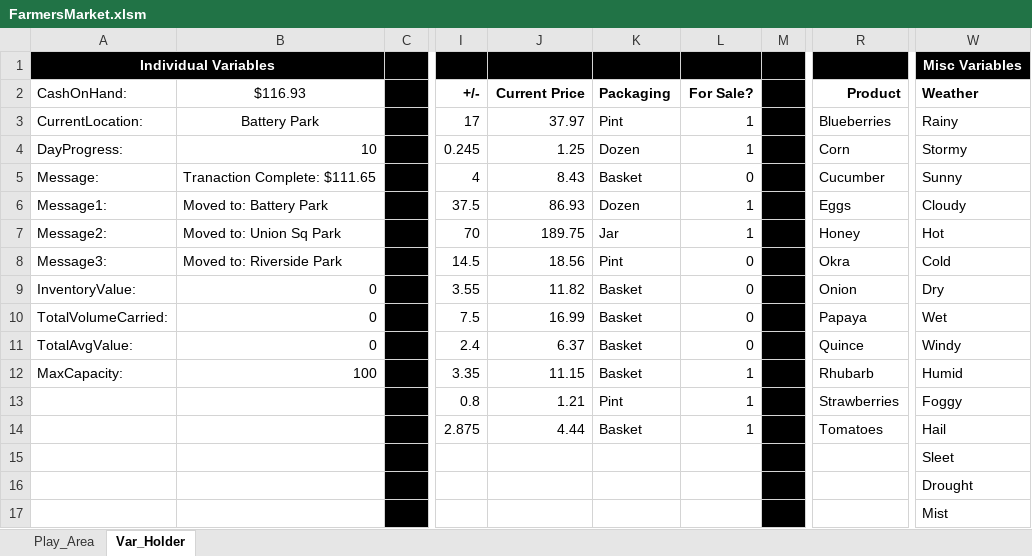
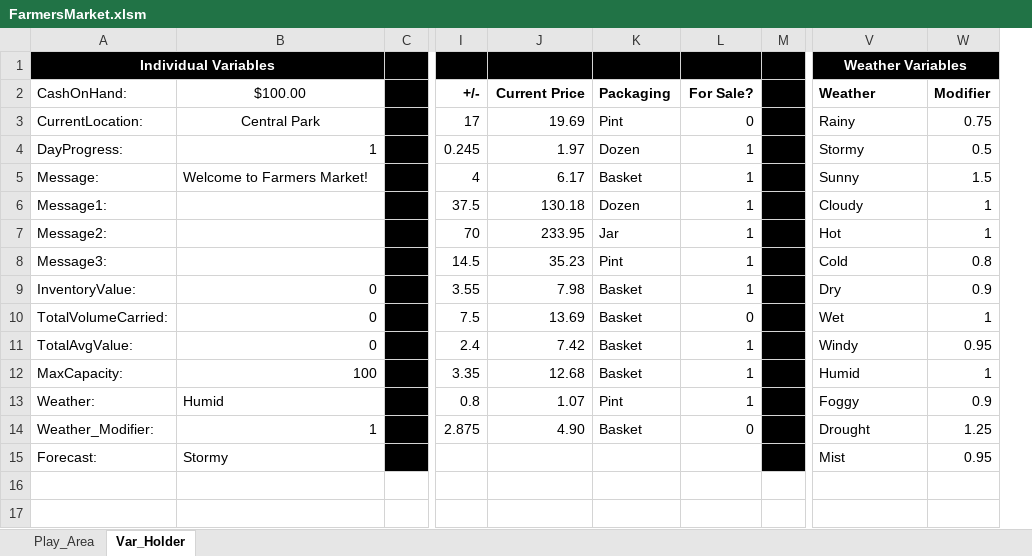
Before and after one commit to falcon9857/FarmersMarket, an Excel workbook: FarmersMarket.xlsm, sheet Var_Holder, drawn as a sheet; only a part is shown, gaps mark what is left out; values as stored, in another font and other column widths than the file's, no borders; removed rows and columns are numbered as before the commit, all else as after; rows hold the shown columns only; the diff names each change by its address in the sheet, - before the commit and + after, or states it on an @@ line.

Commit message:
Protection Added

```diff
--- a/FarmersMarket.xlsm (sheet Var_Holder)
+++ b/FarmersMarket.xlsm (sheet Var_Holder)
-column R (Product), rows 3-14: Blueberries | Corn | Cucumber | Eggs | Honey | Okra | Onion | Papaya | Quince | Rhubarb | Strawberries | Tomatoes
+column W (Modifier), rows 3-14: 0.75 | 0.5 | 1.5 | 1 | 1 | 0.8 | 0.9 | 1 | 0.95 | 1 | 0.9 | 1.25
-V1 (Weather): Misc Variables
+V1 (Weather): Weather Variables
+V1:W1 merged
-B2: $116.93
+B2: $100.00
-B3 ($100.00): Battery Park
+B3 ($100.00): Central Park
-J3 (Current Price): 37.97
+J3 (Current Price): 19.69
-L3 (For Sale?): 1
+L3 (For Sale?): 0
-B4 ($100.00): 10
+B4 ($100.00): 1
-J4 (Current Price): 1.25
+J4 (Current Price): 1.97
-B5 ($100.00): Tranaction Complete: $111.65
+B5 ($100.00): Welcome to Farmers Market!
-J5 (Current Price): 8.43
+J5 (Current Price): 6.17
-L5 (For Sale?): 0
+L5 (For Sale?): 1
-B6 ($100.00): Moved to: Battery Park
+B6 ($100.00): (empty)
-J6 (Current Price): 86.93
+J6 (Current Price): 130.18
-B7 ($100.00): Moved to: Union Sq Park
+B7 ($100.00): (empty)
-J7 (Current Price): 189.75
+J7 (Current Price): 233.95
-B8 ($100.00): Moved to: Riverside Park
+B8 ($100.00): (empty)
-J8 (Current Price): 18.56
+J8 (Current Price): 35.23
-L8:L9 (For Sale?): 0
+L8:L9 (For Sale?): 1
-J9 (Current Price): 11.82
+J9 (Current Price): 7.98
-J10 (Current Price): 16.99
+J10 (Current Price): 13.69
-J11 (Current Price): 6.37
+J11 (Current Price): 7.42
-L11 (For Sale?): 0
+L11 (For Sale?): 1
-J12 (Current Price): 11.15
+J12 (Current Price): 12.68
-A13 (CashOnHand:): (empty)
+A13 (CashOnHand:): Weather:
-B13 ($100.00): (empty)
+B13 ($100.00): Humid
-J13 (Current Price): 1.21
+J13 (Current Price): 1.07
-A14 (CashOnHand:): (empty)
+A14 (CashOnHand:): Weather_Modifier:
-B14 ($100.00): (empty)
+B14 ($100.00): 1
-J14 (Current Price): 4.44
+J14 (Current Price): 4.90
-L14 (For Sale?): 1
+L14 (For Sale?): 0
-V14 (Weather): Hail
+V14 (Weather): Drought
-row 15:  |  |  |  |  |  |  |  |  | Sleet
-row 16:  |  |  |  |  |  |  |  |  | Drought
-row 17:  |  |  |  |  |  |  |  |  | Mist
+row 15: Forecast: | Stormy |  |  |  |  |  |  | Mist | 0.95
```
Also changed, not shown: sheet Play_Area, formulas that keep their value, charts or pictures.
